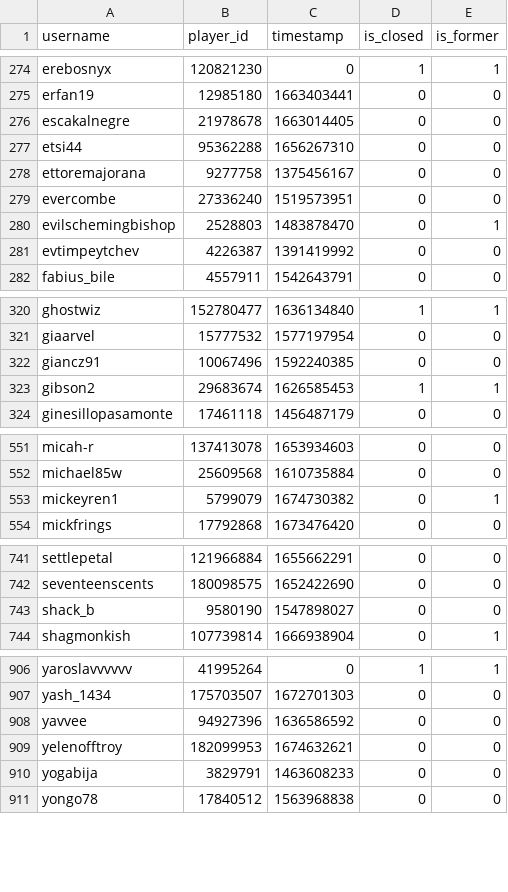
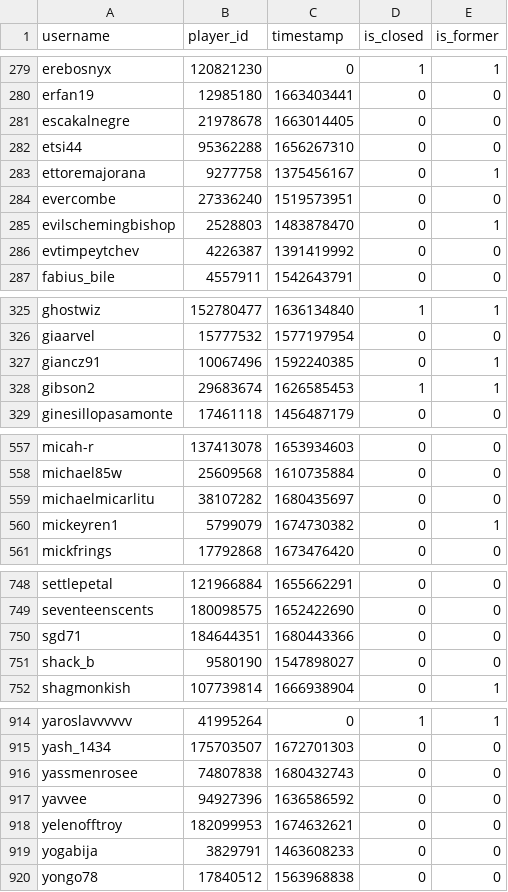
Before and after one commit to Sootopolis/tgbe-tools, a CSV file: members.csv, drawn as a sheet; only a part is shown, gaps mark what is left out; the diff covers the shown part only.

```diff
--- a/members.csv
+++ b/members.csv
@@ -277,3 +282,3 @@ escakalnegre,21978678,1663014405,0,0
 etsi44,95362288,1656267310,0,0
-ettoremajorana,9277758,1375456167,0,0
+ettoremajorana,9277758,1375456167,0,1
 evercombe,27336240,1519573951,0,0
@@ -321,3 +326,3 @@ ghostwiz,152780477,1636134840,1,1
 giaarvel,15777532,1577197954,0,0
-giancz91,10067496,1592240385,0,0
+giancz91,10067496,1592240385,0,1
 gibson2,29683674,1626585453,1,1
@@ -552,2 +558,3 @@ micah-r,137413078,1653934603,0,0
 michael85w,25609568,1610735884,0,0
+michaelmicarlitu,38107282,1680435697,0,0
 mickeyren1,5799079,1674730382,0,1
@@ -742,2 +749,3 @@ settlepetal,121966884,1655662291,0,0
 seventeenscents,180098575,1652422690,0,0
+sgd71,184644351,1680443366,0,0
 shack_b,9580190,1547898027,0,0
@@ -907,2 +915,3 @@ yaroslavvvvvv,41995264,0,1,1
 yash_1434,175703507,1672701303,0,0
+yassmenrosee,74807838,1680432743,0,0
 yavvee,94927396,1636586592,0,0
```
Also changed, not shown: 6 added rows and 4 edited cells elsewhere in this file, scanned.csv.
